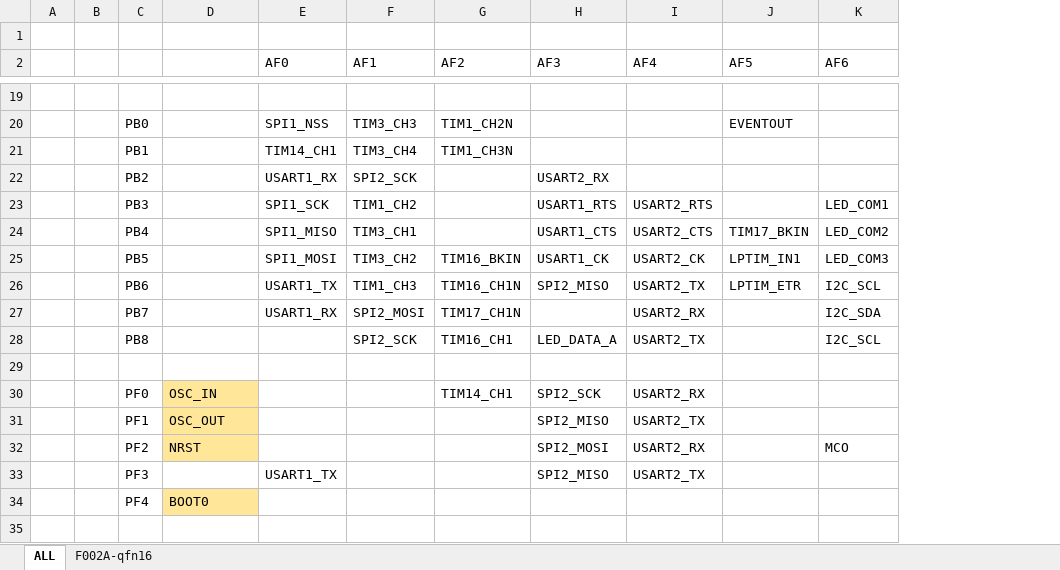
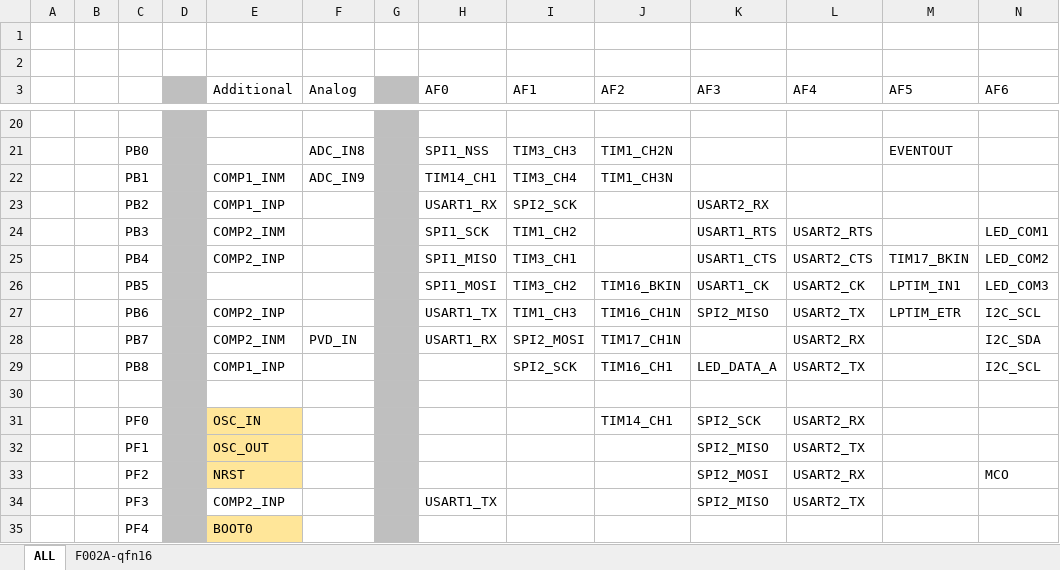
Before and after one commit to Xiamatsu/mcu32_review, an Excel workbook: PY32F002A_003_030/ReMapIO/remap_pin_py32f0xx.xlsx, sheet ALL, drawn as a sheet; only a part is shown, gaps mark what is left out; values as stored, in another font and other column widths than the file's, no borders; addresses are those after the commit; rows hold the shown columns only; the diff covers the shown part only; the diff names each change by its address in the sheet, - before the commit and + after, or states it on an @@ line.

```diff
--- a/PY32F002A_003_030/ReMapIO/remap_pin_py32f0xx.xlsx (sheet ALL)
+++ b/PY32F002A_003_030/ReMapIO/remap_pin_py32f0xx.xlsx (sheet ALL)
+column D, empty
+column F (Analog), rows 21-28: ADC_IN8 | ADC_IN9 |  |  |  |  |  | PVD_IN
+column G, empty
+row 2: (empty)
-E3: (empty)
+E3: Additional
-E22 (Additional): (empty)
+E22 (Additional): COMP1_INM
-E23 (Additional): (empty)
+E23 (Additional): COMP1_INP
-E24 (Additional): (empty)
+E24 (Additional): COMP2_INM
-E25 (Additional): (empty)
+E25 (Additional): COMP2_INP
-E27 (Additional): (empty)
+E27 (Additional): COMP2_INP
-E28 (Additional): (empty)
+E28 (Additional): COMP2_INM
-E29 (Additional): (empty)
+E29 (Additional): COMP1_INP
-E34 (Additional): (empty)
+E34 (Additional): COMP2_INP
```
Also changed, not shown: 6 edited cells and cell formats elsewhere in this sheet, sheet F002A-qfn16.
